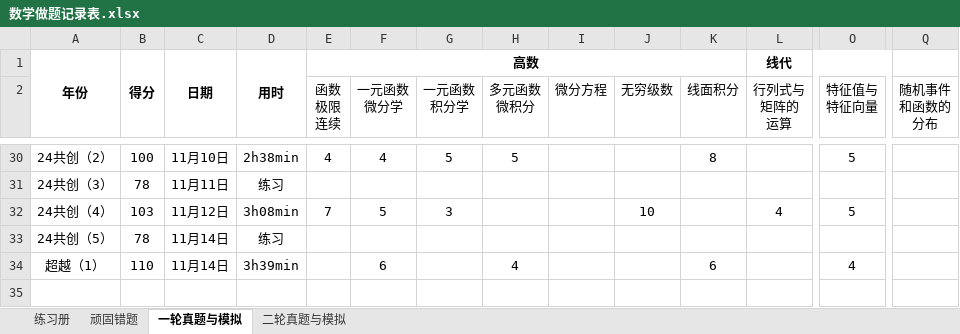
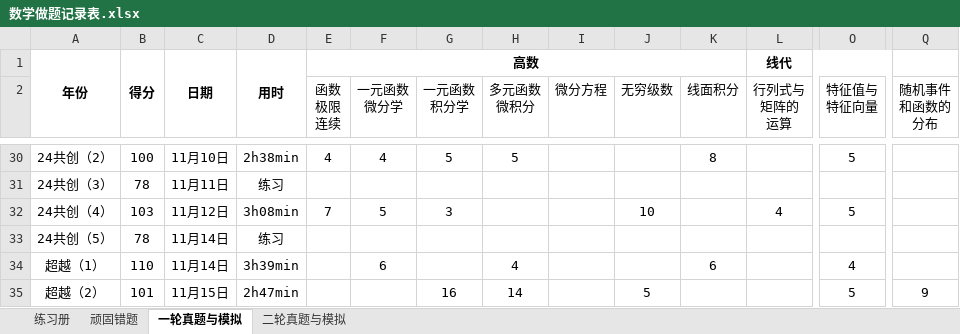
Before and after one commit to f66gh/408-notes, an Excel workbook: 数学做题记录表.xlsx, sheet 一轮真题与模拟, drawn as a sheet; only a part is shown, gaps mark what is left out; values as stored, in another font and other column widths than the file's, no borders; rows hold the shown columns only; the diff names each change by its address in the sheet, - before the commit and + after, or states it on an @@ line.

Commit message:
feat: 11.15

```diff
--- a/数学做题记录表.xlsx (sheet 一轮真题与模拟)
+++ b/数学做题记录表.xlsx (sheet 一轮真题与模拟)
+row 35: 超越（2） | 101 | 11月15日 | 2h47min |  |  | 16 | 14 |  | 5 |  |  | 5 | 9
```
